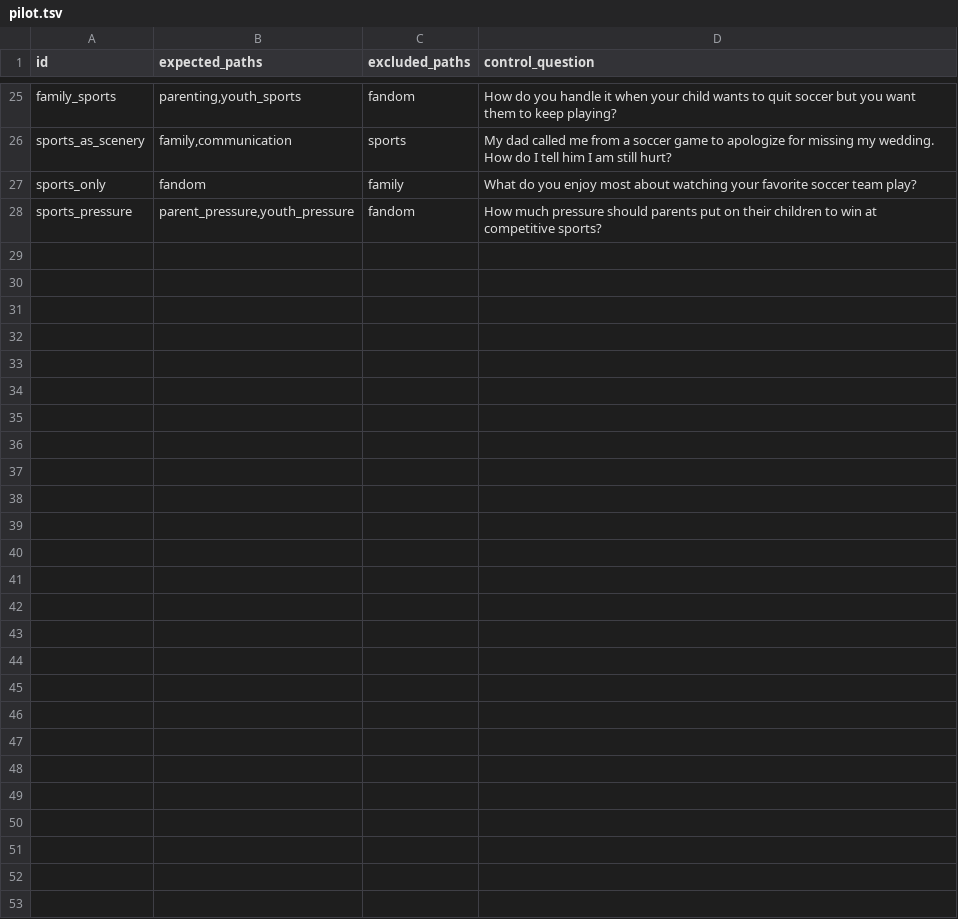
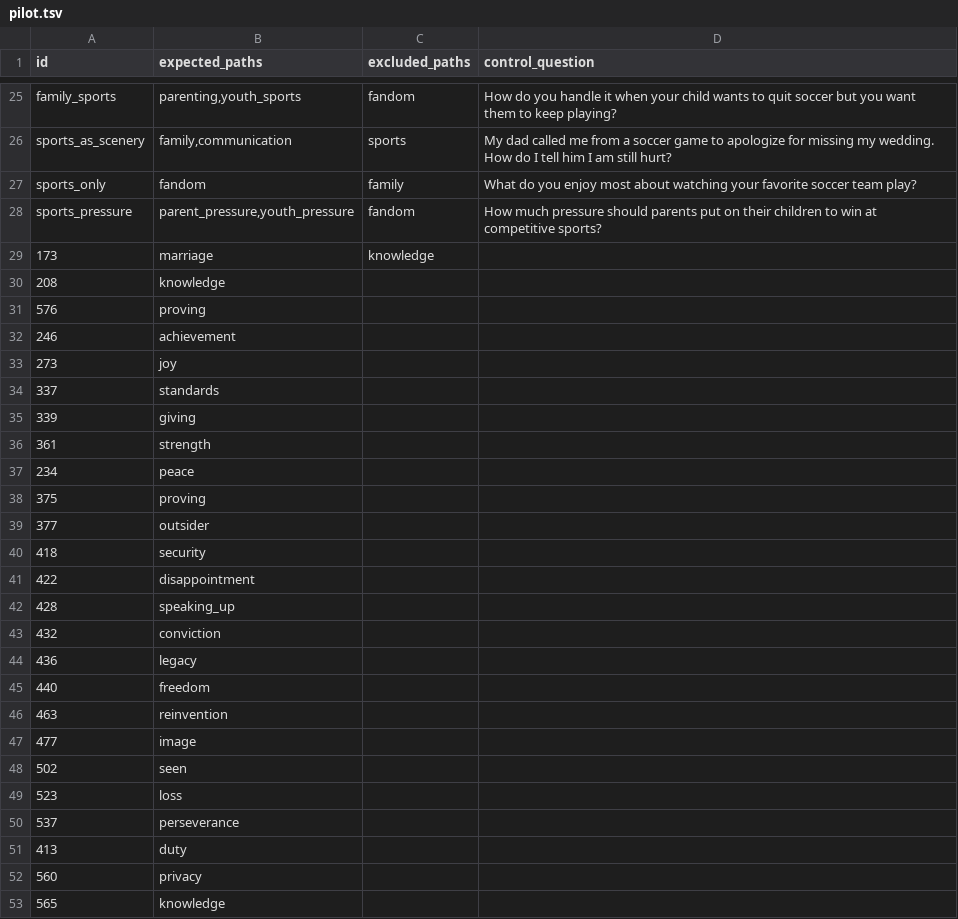
Before and after one commit to Wolverine971/9takes, a TSV file: docs/planning/question-classification/pilot.tsv, drawn as a sheet; only a part is shown, gaps mark what is left out.

```diff
--- a/docs/planning/question-classification/pilot.tsv
+++ b/docs/planning/question-classification/pilot.tsv
@@ -28 +28,26 @@ sports_only	fandom	family	What do you enjoy most about watching your favorite so
 sports_pressure	parent_pressure,youth_pressure	fandom	How much pressure should parents put on their children to win at competitive sports?
+173	marriage	knowledge	
+208	knowledge		
+576	proving		
+246	achievement		
+273	joy		
+337	standards		
+339	giving		
+361	strength		
+234	peace		
+375	proving		
+377	outsider		
+418	security		
+422	disappointment		
+428	speaking_up		
+432	conviction		
+436	legacy		
+440	freedom		
+463	reinvention		
+477	image		
+502	seen		
+523	loss		
+537	perseverance		
+413	duty		
+560	privacy		
+565	knowledge		
```
Also changed, not shown: 31 other files.
